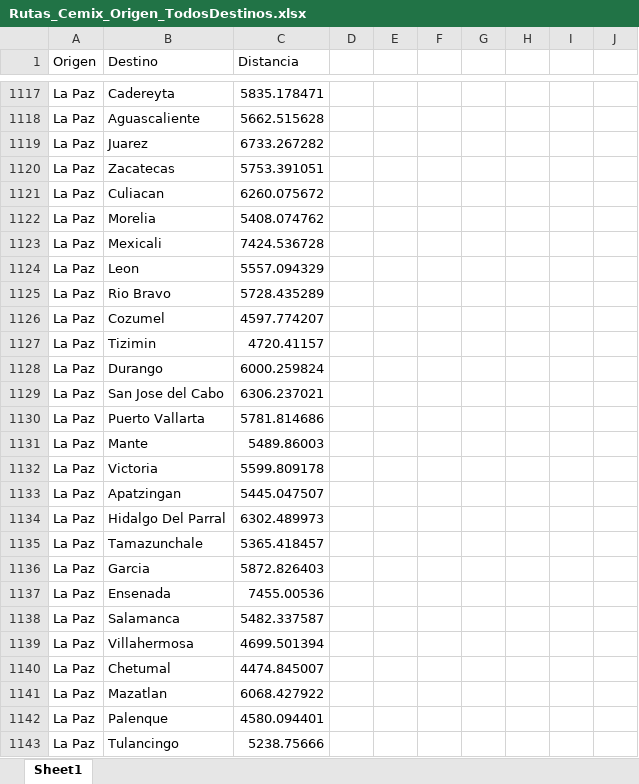
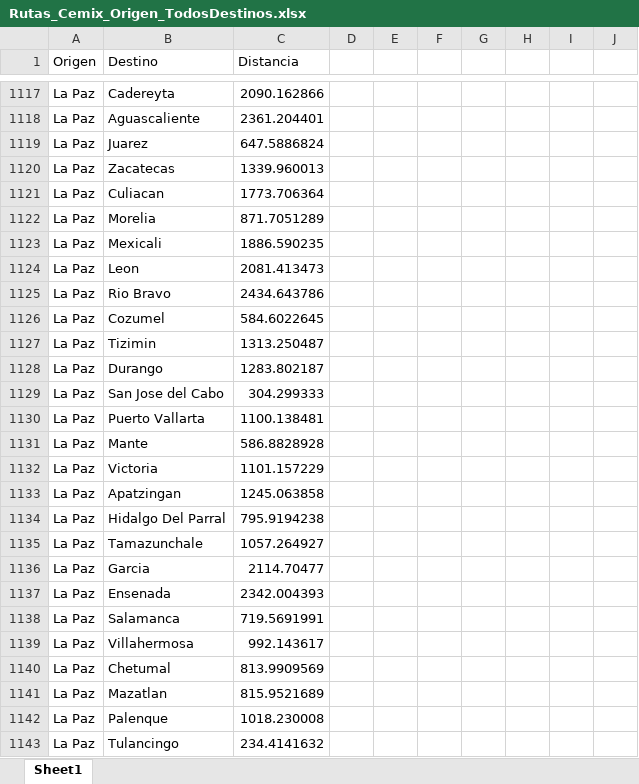
Before and after one commit to javiervf/DS-de-Cimex, an Excel workbook: Rutas_Cemix_Origen_TodosDestinos.xlsx, sheet Sheet1, drawn as a sheet; only a part is shown, gaps mark what is left out; values as stored, in another font and other column widths than the file's, no borders; the diff covers the shown part only; the diff names each change by its address in the sheet, - before the commit and + after, or states it on an @@ line.

Commit message:
Fix Excel Distancias Merida/LaPaz

```diff
--- a/Rutas_Cemix_Origen_TodosDestinos.xlsx (sheet Sheet1)
+++ b/Rutas_Cemix_Origen_TodosDestinos.xlsx (sheet Sheet1)
-C1117 (Distancia): 5835.178471
+C1117 (Distancia): 2090.162866
-C1118 (Distancia): 5662.515628
+C1118 (Distancia): 2361.204401
-C1119 (Distancia): 6733.267282
+C1119 (Distancia): 647.5886824
-C1120 (Distancia): 5753.391051
+C1120 (Distancia): 1339.960013
-C1121 (Distancia): 6260.075672
+C1121 (Distancia): 1773.706364
-C1122 (Distancia): 5408.074762
+C1122 (Distancia): 871.7051289
-C1123 (Distancia): 7424.536728
+C1123 (Distancia): 1886.590235
-C1124 (Distancia): 5557.094329
+C1124 (Distancia): 2081.413473
-C1125 (Distancia): 5728.435289
+C1125 (Distancia): 2434.643786
-C1126 (Distancia): 4597.774207
+C1126 (Distancia): 584.6022645
-C1127 (Distancia): 4720.41157
+C1127 (Distancia): 1313.250487
-C1128 (Distancia): 6000.259824
+C1128 (Distancia): 1283.802187
-C1129 (Distancia): 6306.237021
+C1129 (Distancia): 304.299333
-C1130 (Distancia): 5781.814686
+C1130 (Distancia): 1100.138481
-C1131 (Distancia): 5489.86003
+C1131 (Distancia): 586.8828928
-C1132 (Distancia): 5599.809178
+C1132 (Distancia): 1101.157229
-C1133 (Distancia): 5445.047507
+C1133 (Distancia): 1245.063858
-C1134 (Distancia): 6302.489973
+C1134 (Distancia): 795.9194238
-C1135 (Distancia): 5365.418457
+C1135 (Distancia): 1057.264927
-C1136 (Distancia): 5872.826403
+C1136 (Distancia): 2114.70477
-C1137 (Distancia): 7455.00536
+C1137 (Distancia): 2342.004393
-C1138 (Distancia): 5482.337587
+C1138 (Distancia): 719.5691991
-C1139 (Distancia): 4699.501394
+C1139 (Distancia): 992.143617
-C1140 (Distancia): 4474.845007
+C1140 (Distancia): 813.9909569
-C1141 (Distancia): 6068.427922
+C1141 (Distancia): 815.9521689
-C1142 (Distancia): 4580.094401
+C1142 (Distancia): 1018.230008
-C1143 (Distancia): 5238.75666
+C1143 (Distancia): 234.4141632
```
Also changed, not shown: 279 edited cells elsewhere in this sheet.
